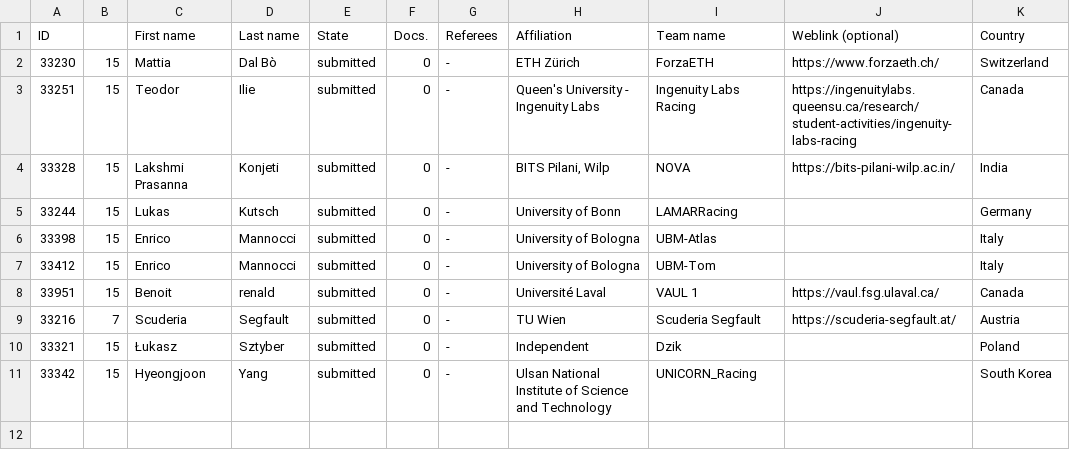
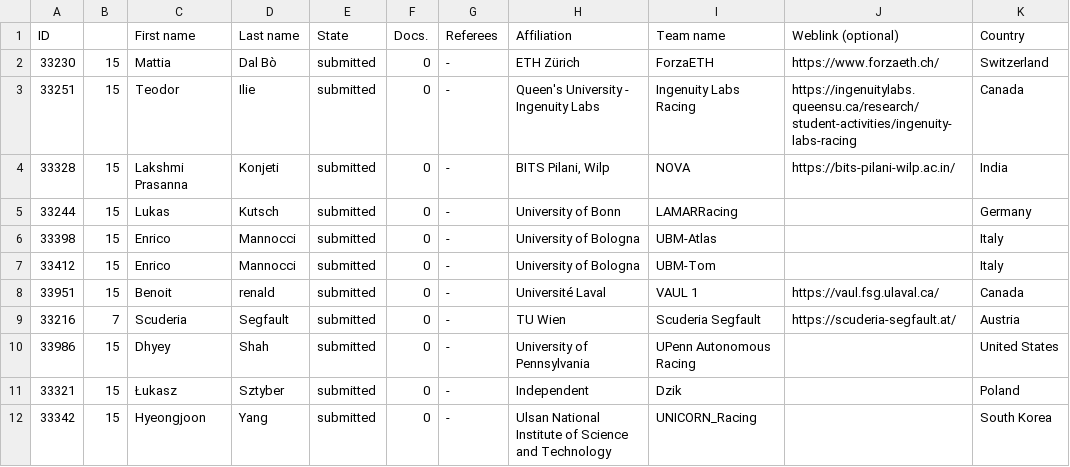
Before and after one commit to f1tenth/icra2026_race, a CSV file: _data/registered_participants.csv, drawn as a sheet; the diff names each change by its address in the sheet, - before the commit and + after, or states it on an @@ line.

Commit message:
Update the participants table

```diff
--- a/_data/registered_participants.csv
+++ b/_data/registered_participants.csv
+row 10: 33986 | 15 | Dhyey | Shah | submitted | 0 | - | University of Pennsylvania | UPenn Autonomous Racing |  | United States
```
Also changed, not shown: 1 other file.
